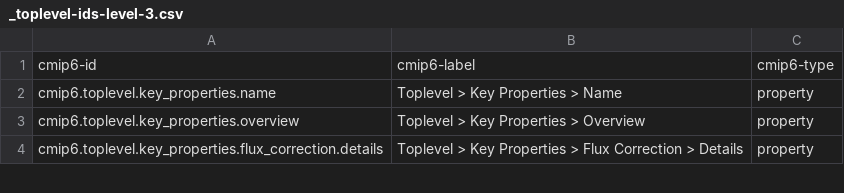
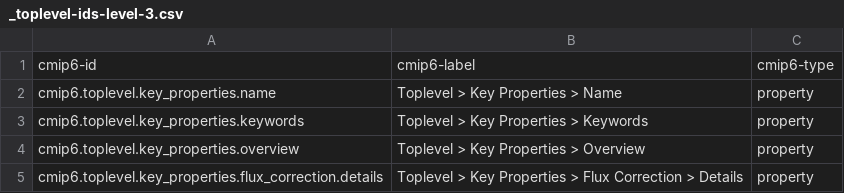
Before and after one commit to ES-DOC/cmip6-specializations-toplevel, a CSV file: _toplevel-ids-level-3.csv, drawn as a sheet; only a part is shown; the diff names each change by its address in the sheet, - before the commit and + after, or states it on an @@ line.

```diff
--- a/_toplevel-ids-level-3.csv
+++ b/_toplevel-ids-level-3.csv
+row 3: cmip6.toplevel.key_properties.keywords | Toplevel > Key Properties > Keywords | property
```
Also changed, not shown: 7 other files.
